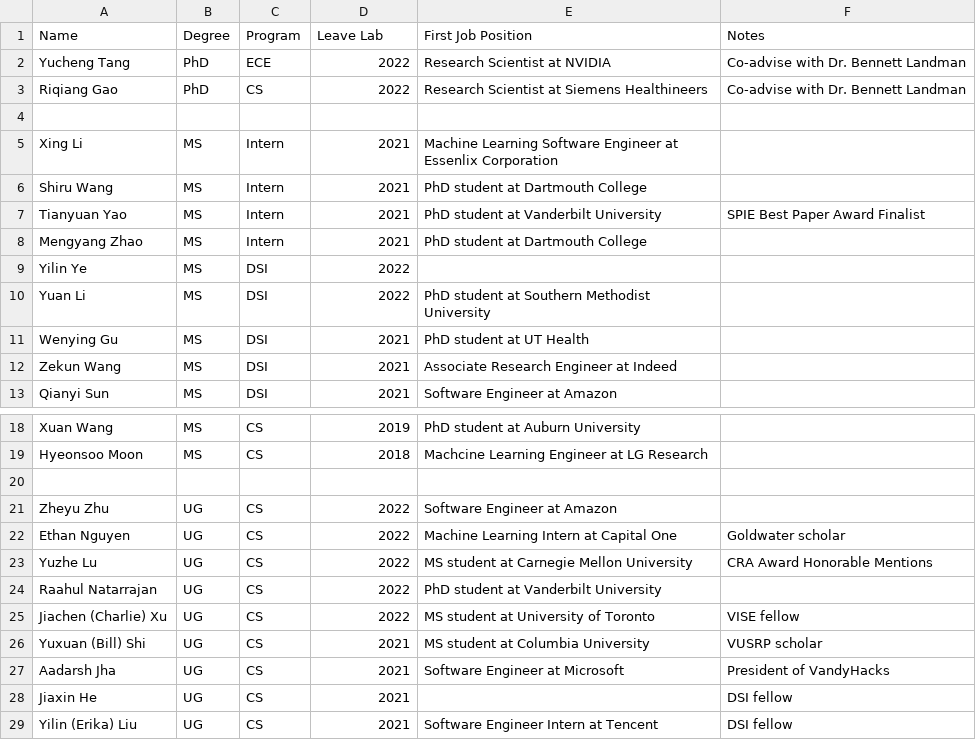
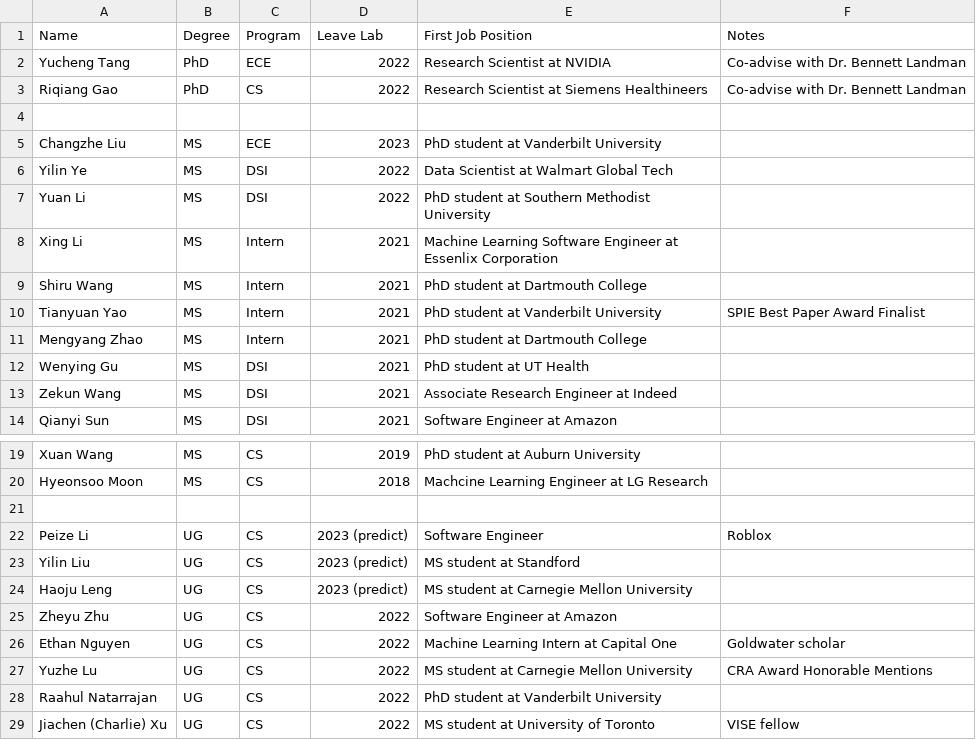
Before and after one commit to hrlblab/hrlblab.github.io, a CSV file: people/results.csv, drawn as a sheet; only a part is shown, gaps mark what is left out; the shorter side is filled out with more unchanged rows.

```diff
--- a/people/results.csv
+++ b/people/results.csv
@@ -4,2 +4,5 @@ Riqiang Gao,PhD,CS,2022, Research Scientist at Siemens Healthineers, Co-advise w
 ,,,,,
+Changzhe Liu,MS,ECE,2023,PhD student at Vanderbilt University,
+Yilin Ye,MS,DSI,2022,Data Scientist at Walmart Global Tech,
+Yuan Li,MS,DSI,2022,PhD student at Southern Methodist University,
 Xing Li,MS,Intern,2021,Machine Learning Software Engineer at Essenlix Corporation,
@@ -8,4 +11,2 @@ Tianyuan Yao,MS,Intern,2021,PhD student at Vanderbilt University, SPIE Best Pape
 Mengyang Zhao,MS,Intern,2021,PhD student at Dartmouth College,
-Yilin Ye,MS,DSI,2022,,
-Yuan Li,MS,DSI,2022,PhD student at Southern Methodist University,
 Wenying Gu,MS,DSI,2021,PhD student at UT Health,
@@ -20,2 +21,5 @@ Hyeonsoo Moon,MS,CS,2018,Machcine Learning Engineer at LG Research,
 ,,,,,
+Peize Li,UG,CS, 2023 (predict),Software Engineer, Roblox
+Yilin Liu,UG,CS,2023 (predict),MS student at Standford,
+Haoju Leng,UG,CS,2023 (predict),MS student at Carnegie Mellon University,
 Zheyu Zhu,UG,CS,2022,Software Engineer at Amazon,
```
Also changed, not shown: 2 other files.
